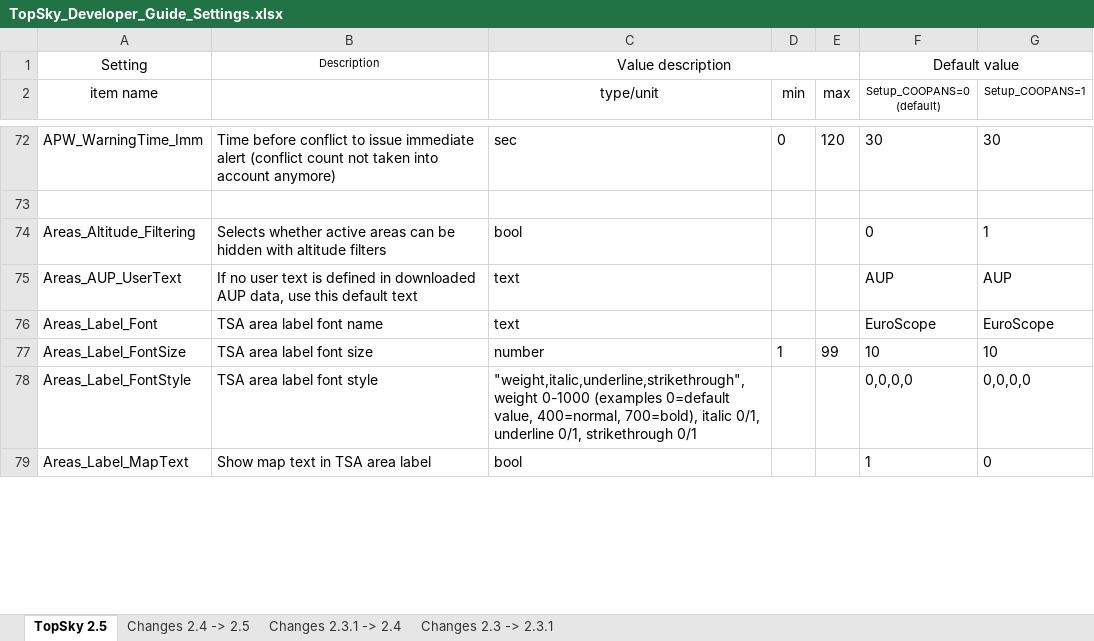
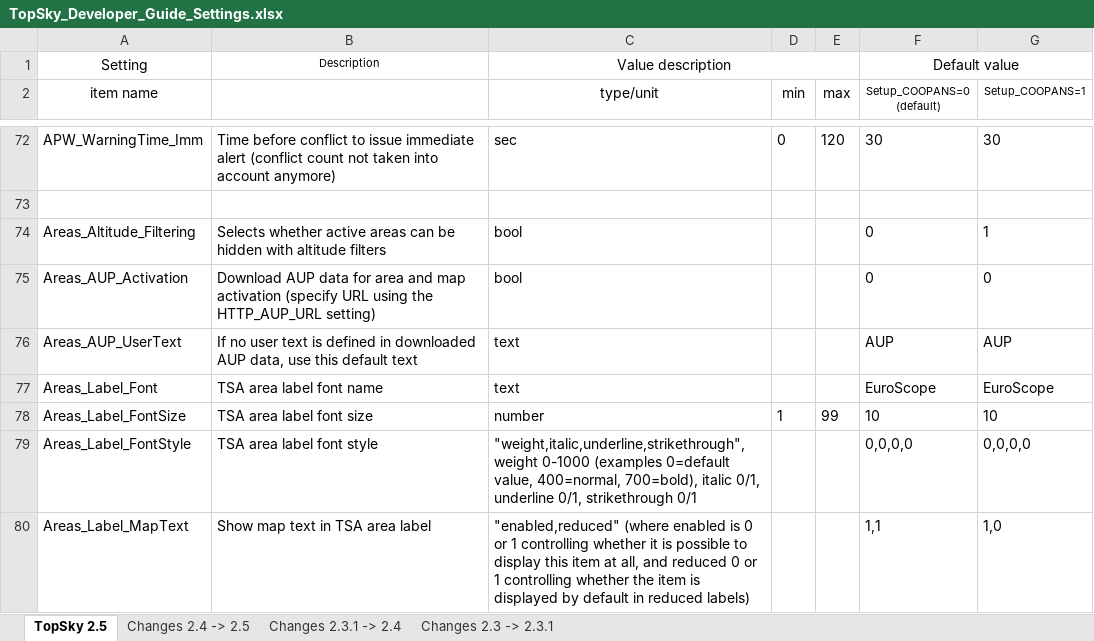
Before and after one commit to Vatsim-Scandinavia/ENOR-Sectorfile, an Excel workbook: Plugins/Manuals/Developer/TopSky_Developer_Guide_Settings.xlsx, sheet TopSky 2.5, drawn as a sheet; only a part is shown, gaps mark what is left out; values as stored, in another font and other column widths than the file's, no borders; conditional formats not drawn; addresses are those after the commit; the diff covers the shown part only; the diff names each change by its address in the sheet, - before the commit and + after, or states it on an @@ line.

Commit message:
#232 Updated to Beta 6
Minor changes to area label layouts and mouse areas
- Updated Areas data file syntax (Categorydef line changed)
 -Adjusted colors used in the Predicted Traffic and Operations Rate windows
 -Upper wind & temp area must be defined in the settings to be able to download data (HTTP_GRIB_[Latitude/Longitude]_[Min/Max])
 -Bug fixes

```diff
--- a/Plugins/Manuals/Developer/TopSky_Developer_Guide_Settings.xlsx (sheet TopSky 2.5)
+++ b/Plugins/Manuals/Developer/TopSky_Developer_Guide_Settings.xlsx (sheet TopSky 2.5)
+row 75: Areas_AUP_Activation | Download AUP data for area and map activation (specify URL using the HTTP_AUP_URL setting) | bool |  |  | 0 | 0
-C80 (type/unit): bool
+C80 (type/unit): "enabled,reduced" (where enabled is 0 or 1 controlling whether it is possible to display this item at all, and reduced 0 or 1 controlling whether the item is displayed by default in reduced labels)
-F80 (Setup_COOPANS=0 (default)): 1
+F80 (Setup_COOPANS=0 (default)): 1,1
-G80 (Setup_COOPANS=1): 0
+G80 (Setup_COOPANS=1): 1,0
```
Also changed, not shown: 3 added rows, 2 removed rows and 20 edited cells elsewhere in this sheet, sheet Changes 2.4 -> 2.5, 7 other files.
